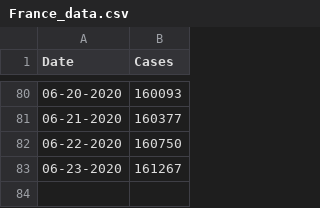
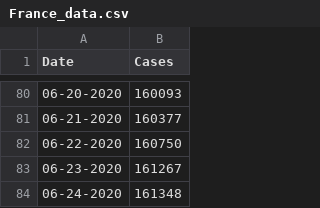
Before and after one commit to CleHou/COVID-19-Data-Analysis-Project, a CSV file: 01-Graph/France_data.csv, drawn as a sheet; only a part is shown, gaps mark what is left out; the diff names each change by its address in the sheet, - before the commit and + after, or states it on an @@ line.

Commit message:
Update France_data.csv

```diff
--- a/01-Graph/France_data.csv
+++ b/01-Graph/France_data.csv
+row 84: 06-24-2020 | 161348
```
